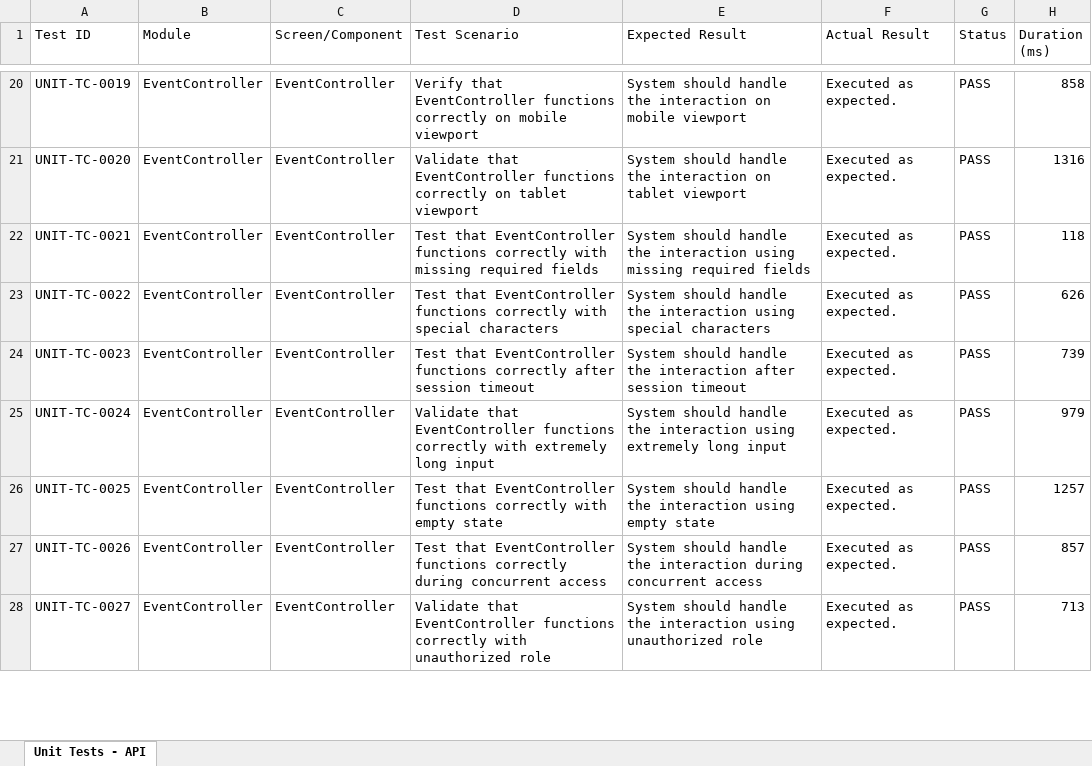
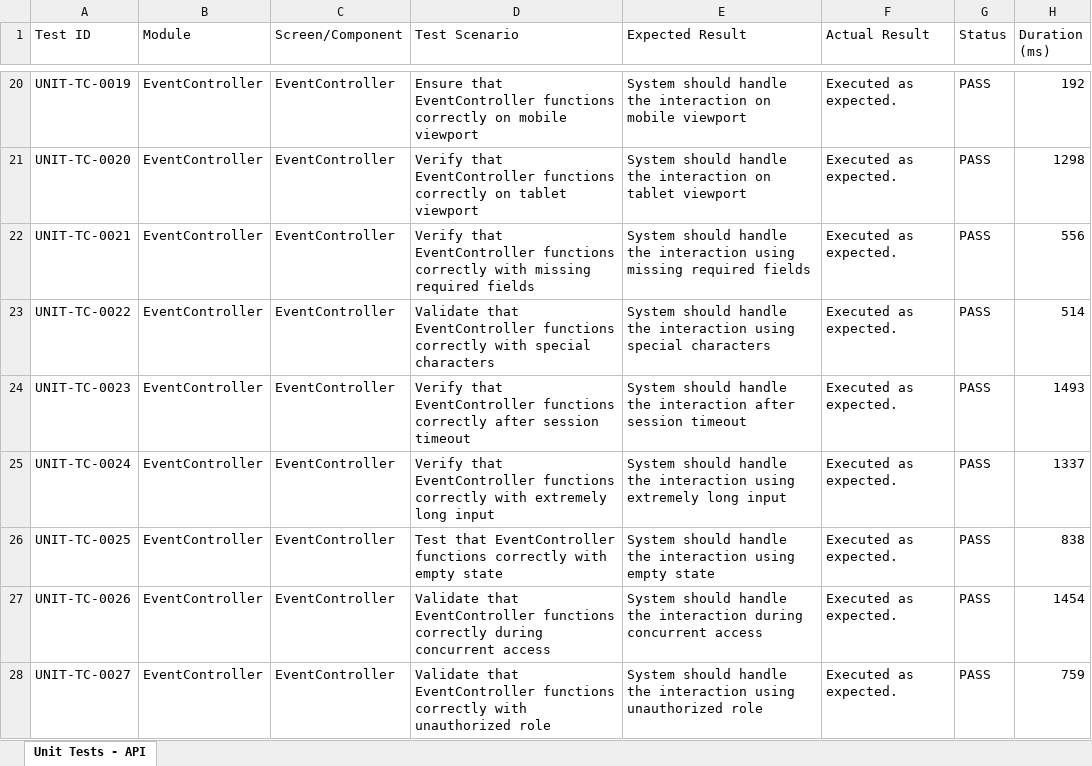
Before and after one commit to Praveenreddy906630/CampusConnect, an Excel workbook: unit-test-report.xlsx, sheet Unit Tests - API, drawn as a sheet; only a part is shown, gaps mark what is left out; values as stored, in another font and other column widths than the file's, no cell formats; the diff covers the shown part only; the diff names each change by its address in the sheet, - before the commit and + after, or states it on an @@ line.

```diff
--- a/unit-test-report.xlsx (sheet Unit Tests - API)
+++ b/unit-test-report.xlsx (sheet Unit Tests - API)
-D20 (Test Scenario): Verify that EventController…
+D20 (Test Scenario): Ensure that EventController…
-H20 (Duration (ms)): 858
+H20 (Duration (ms)): 192
-D21 (Test Scenario): Validate that EventController…
+D21 (Test Scenario): Verify that EventController…
-H21 (Duration (ms)): 1316
+H21 (Duration (ms)): 1298
-D22 (Test Scenario): Test that EventController…
+D22 (Test Scenario): Verify that EventController…
-H22 (Duration (ms)): 118
+H22 (Duration (ms)): 556
-D23 (Test Scenario): Test that EventController…
+D23 (Test Scenario): Validate that EventController…
-H23 (Duration (ms)): 626
+H23 (Duration (ms)): 514
-D24 (Test Scenario): Test that EventController…
+D24 (Test Scenario): Verify that EventController…
-H24 (Duration (ms)): 739
+H24 (Duration (ms)): 1493
-D25 (Test Scenario): Validate that EventController…
+D25 (Test Scenario): Verify that EventController…
-H25 (Duration (ms)): 979
+H25 (Duration (ms)): 1337
-H26 (Duration (ms)): 1257
+H26 (Duration (ms)): 838
-D27 (Test Scenario): Test that EventController…
+D27 (Test Scenario): Validate that EventController…
-H27 (Duration (ms)): 857
+H27 (Duration (ms)): 1454
-H28 (Duration (ms)): 713
+H28 (Duration (ms)): 759
```
Also changed, not shown: 546 edited cells elsewhere in this sheet, cell formats, appium-android-report.xlsx, deployment-test-report.xlsx, 6 other files.
